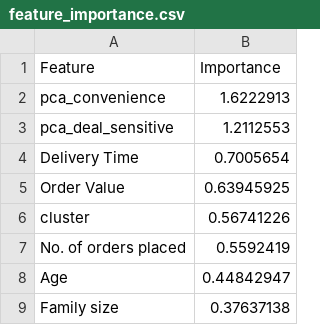
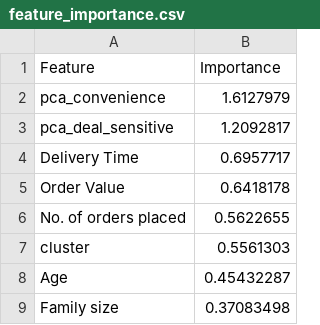
Before and after one commit to thanhtruc416/ChuLiBi, a CSV file: Dataset/Output/feature_importance.csv, drawn as a sheet.

```diff
--- a/Dataset/Output/feature_importance.csv
+++ b/Dataset/Output/feature_importance.csv
@@ -1,9 +1,9 @@
 Feature,Importance
-pca_convenience,1.6222913
-pca_deal_sensitive,1.2112553
-Delivery Time,0.7005654
-Order Value,0.63945925
-cluster,0.56741226
-No. of orders placed,0.5592419
-Age,0.44842947
-Family size,0.37637138
+pca_convenience,1.6127979
+pca_deal_sensitive,1.2092817
+Delivery Time,0.6957717
+Order Value,0.6418178
+No. of orders placed,0.5622655
+cluster,0.5561303
+Age,0.45432287
+Family size,0.37083498
```
Also changed, not shown: Dataset/Output/churn_predictions_preview.csv, 7 other files.
